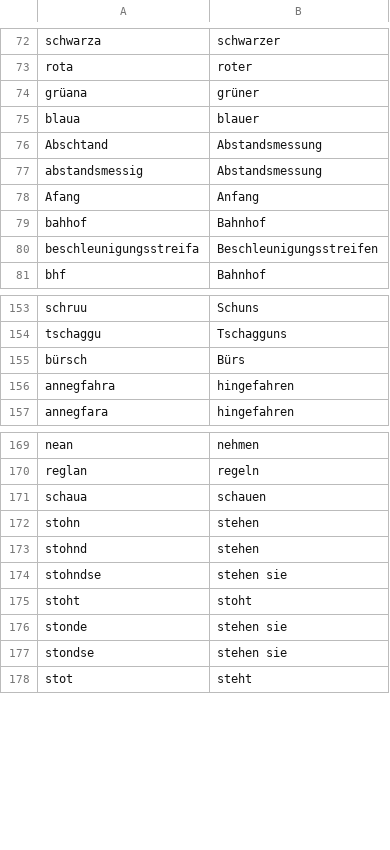
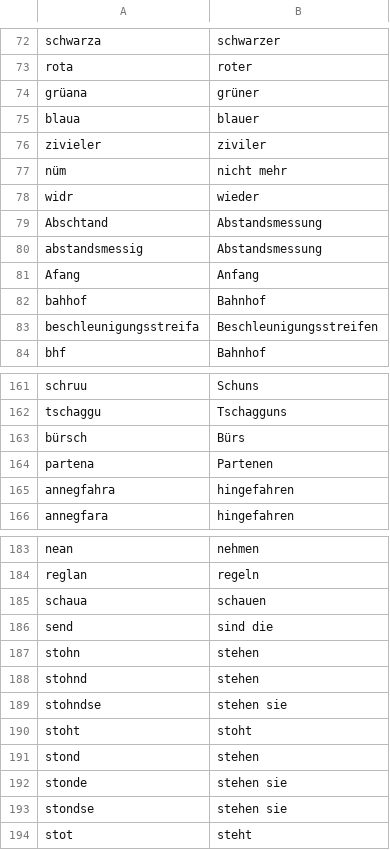
Before and after one commit to DasElias/telegram-radar-warner, a CSV file: replacements.csv, drawn as a sheet; only a part is shown, gaps mark what is left out; the diff covers the shown part only.

```diff
--- a/replacements.csv
+++ b/replacements.csv
@@ -75,2 +75,5 @@ grüana,grüner
 blaua,blauer
+zivieler,ziviler
+nüm,nicht mehr
+widr,wieder
 Abschtand,Abstandsmessung
@@ -155,2 +163,3 @@ tschaggu,Tschagguns
 bürsch,Bürs
+partena,Partenen
 annegfahra,hingefahren
@@ -171,2 +185,3 @@ reglan,regeln
 schaua,schauen
+send,sind die
 stohn,stehen
@@ -175,2 +190,3 @@ stohndse,stehen sie
 stoht,stoht
+stond,stehen
 stonde,stehen sie
```
Also changed, not shown: 19 added rows and 1 moved row elsewhere in this file.
